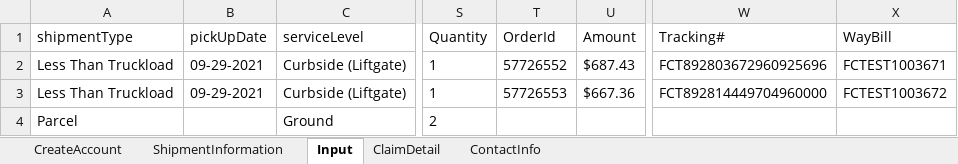
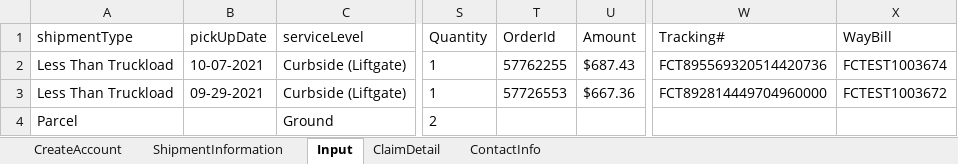
Before and after one commit to pgupta26/qualitesoft, an Excel workbook: binaries/FCfiles/ManageClaims.xlsx, sheet Input, drawn as a sheet; only a part is shown, gaps mark what is left out; values as stored, in another font and other column widths than the file's, no borders; the diff names each change by its address in the sheet, - before the commit and + after, or states it on an @@ line.

```diff
--- a/binaries/FCfiles/ManageClaims.xlsx (sheet Input)
+++ b/binaries/FCfiles/ManageClaims.xlsx (sheet Input)
-B2 (pickUpDate): 09-29-2021
+B2 (pickUpDate): 10-07-2021
-T2 (OrderId): 57726552
+T2 (OrderId): 57762255
-W2 (Tracking#): FCT892803672960925696
+W2 (Tracking#): FCT895569320514420736
-X2 (WayBill): FCTEST1003671
+X2 (WayBill): FCTEST1003674
```
Also changed, not shown: sheet ShipmentInformation, sheet ClaimDetail, binaries/FCfiles/ManageInvoiceTestData.xlsx, binaries/FCfiles/QuickQuote/QuickQuoteTestData.xlsx, 9 other files.
